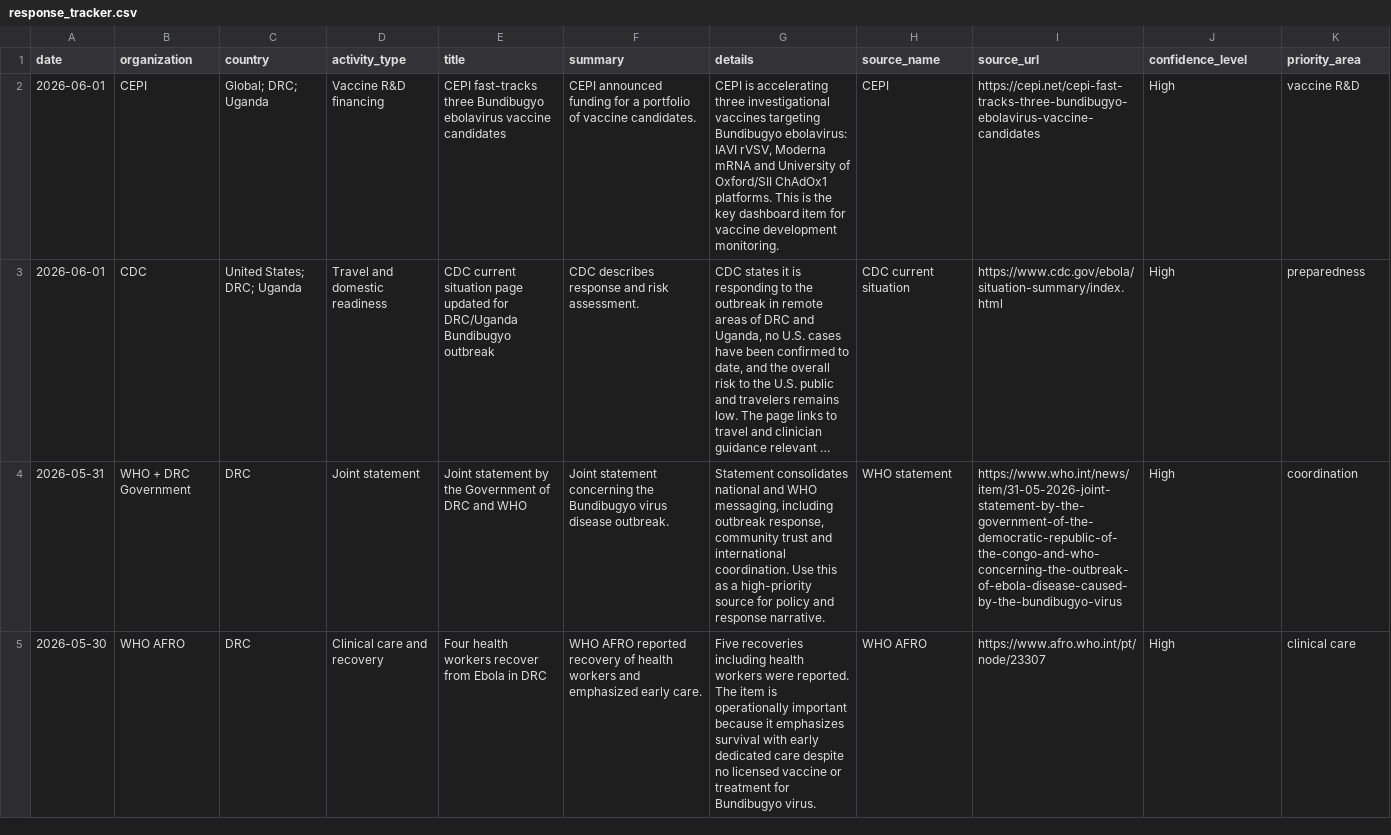
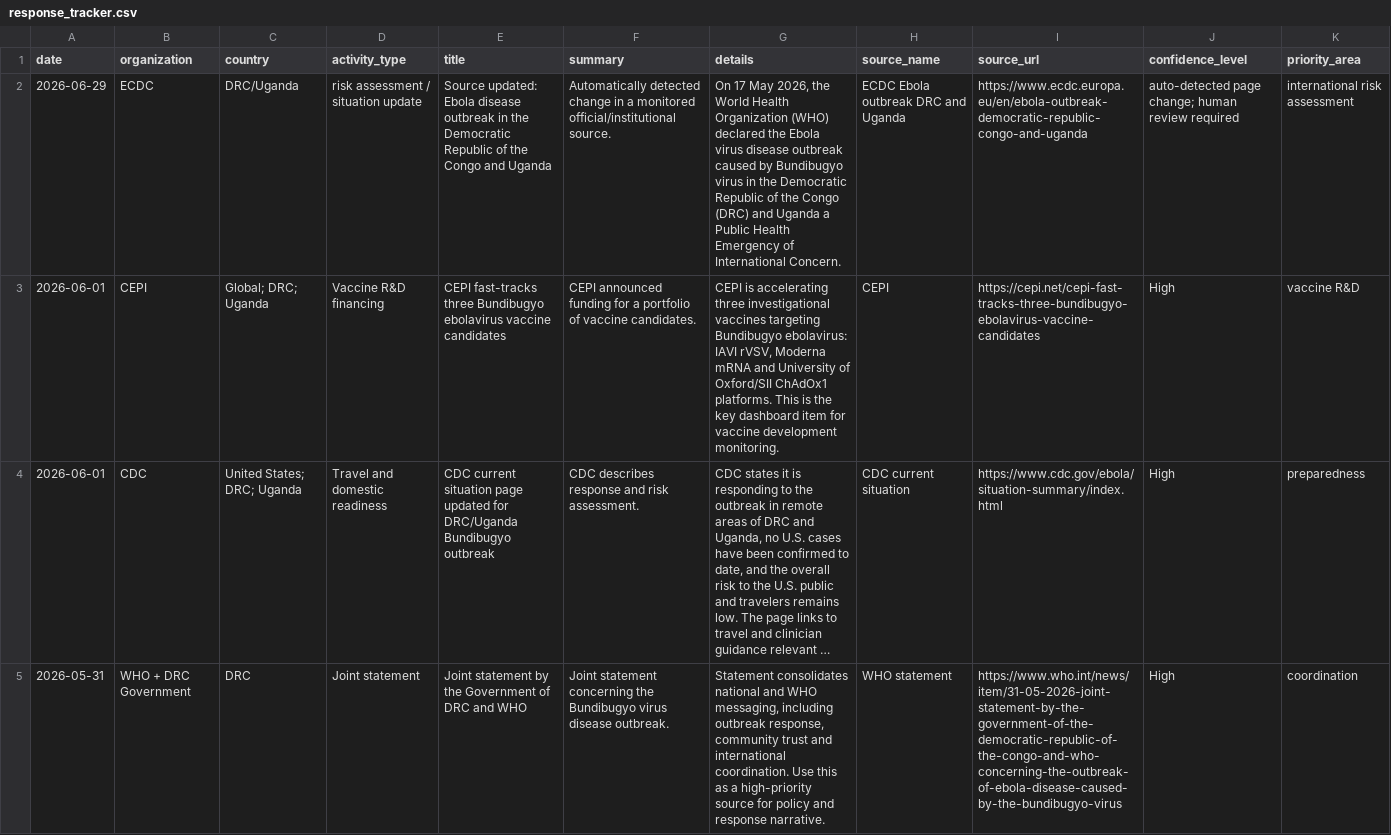
Before and after one commit to mosuzuki/ebola2026, a CSV file: docs/data/response_tracker.csv, drawn as a sheet; only a part is shown; the shorter side is filled out with more unchanged rows; long unchanged cells end in …; the diff names each change by its address in the sheet, - before the commit and + after, or states it on an @@ line.

```diff
--- a/docs/data/response_tracker.csv
+++ b/docs/data/response_tracker.csv
+row 2: 2026-06-29 | ECDC | DRC/Uganda | risk assessment / situation update | Source updated: Ebola disease outbreak in the Democratic Republic of the Congo and Uganda | Automatically detected change in a monitored official/institutional source. | On 17 May 2026, the World Health Organization (WHO) declared the Ebola virus disease outbreak caused by Bundibugyo virus in the Democratic Republic of the Congo (DRC) and Uganda a Public Health Emergency of International Concern. | ECDC Ebola outbreak DRC and Uganda | https://www.ecdc.europa.eu/en/ebola-outbreak-democratic-republic-congo-and-uganda | auto-detected page change; human review required | international risk assessment
```
Also changed, not shown: data/processed/source_monitor.csv, docs/data/source_monitor.csv, 6 other files.
